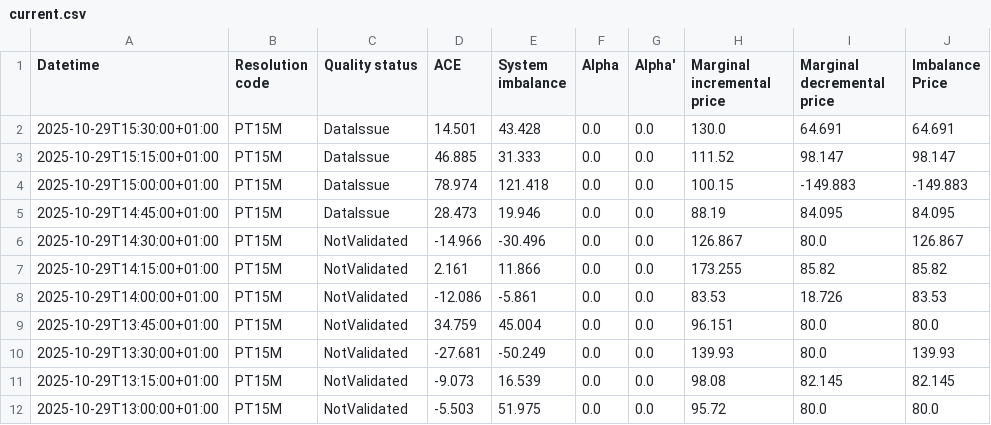
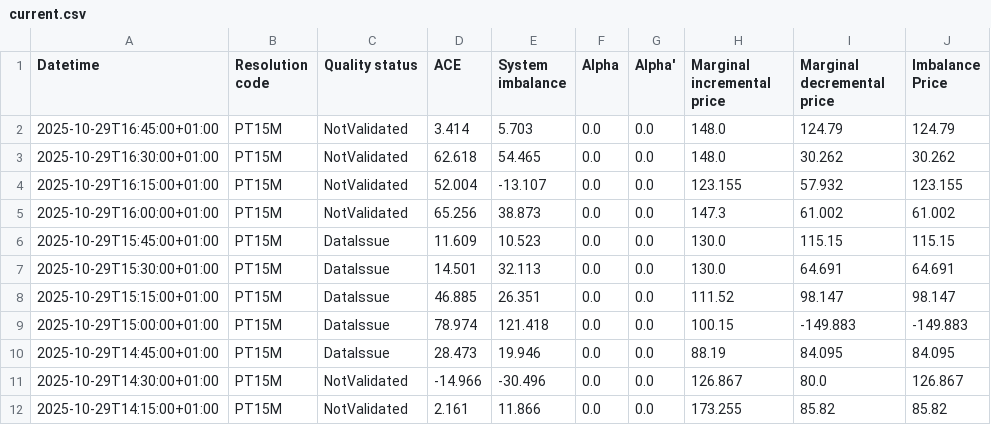
Before and after one commit to kartweb/Team29, a CSV file: Nox/data/current.csv, drawn as a sheet; only a part is shown; the shorter side is filled out with more unchanged rows.

```diff
--- a/Nox/data/current.csv
+++ b/Nox/data/current.csv
@@ -1,4 +1,9 @@
 Datetime;Resolution code;Quality status;ACE;System imbalance;Alpha;Alpha';Marginal incremental price;Marginal decremental price;Imbalance Price
-2025-10-29T15:30:00+01:00;PT15M;DataIssue;14.501;43.428;0.0;0.0;130.0;64.691;64.691
-2025-10-29T15:15:00+01:00;PT15M;DataIssue;46.885;31.333;0.0;0.0;111.52;98.147;98.147
+2025-10-29T16:45:00+01:00;PT15M;NotValidated;3.414;5.703;0.0;0.0;148.0;124.79;124.79
+2025-10-29T16:30:00+01:00;PT15M;NotValidated;62.618;54.465;0.0;0.0;148.0;30.262;30.262
+2025-10-29T16:15:00+01:00;PT15M;NotValidated;52.004;-13.107;0.0;0.0;123.155;57.932;123.155
+2025-10-29T16:00:00+01:00;PT15M;NotValidated;65.256;38.873;0.0;0.0;147.3;61.002;61.002
+2025-10-29T15:45:00+01:00;PT15M;DataIssue;11.609;10.523;0.0;0.0;130.0;115.15;115.15
+2025-10-29T15:30:00+01:00;PT15M;DataIssue;14.501;32.113;0.0;0.0;130.0;64.691;64.691
+2025-10-29T15:15:00+01:00;PT15M;DataIssue;46.885;26.351;0.0;0.0;111.52;98.147;98.147
 2025-10-29T15:00:00+01:00;PT15M;DataIssue;78.974;121.418;0.0;0.0;100.15;-149.883;-149.883
```
Also changed, not shown: 3 other files.
